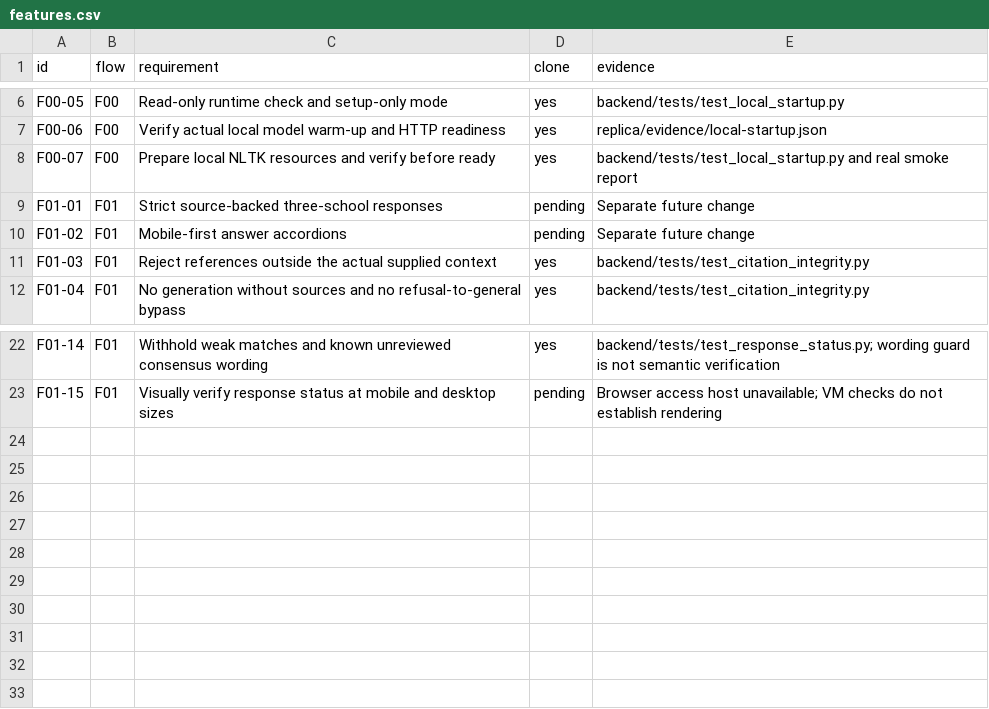
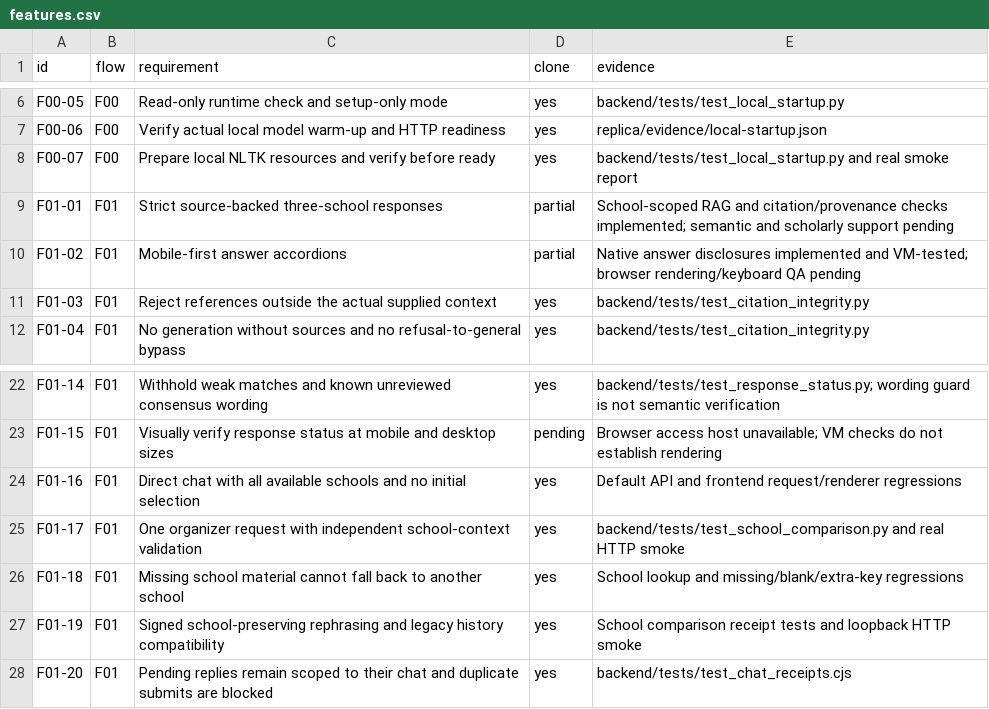
Before and after one commit to hamza-n-builds/islamic-fiqhbot, a CSV file: replica/features.csv, drawn as a sheet; only a part is shown, gaps mark what is left out.

Commit message:
feat: add school-scoped RAG comparison and direct chat

```diff
--- a/replica/features.csv
+++ b/replica/features.csv
@@ -8,4 +8,4 @@ F00-06,F00,Verify actual local model warm-up and HTTP readiness,yes,replica/evid
 F00-07,F00,Prepare local NLTK resources and verify before ready,yes,backend/tests/test_local_startup.py and real smoke report
-F01-01,F01,Strict source-backed three-school responses,pending,Separate future change
-F01-02,F01,Mobile-first answer accordions,pending,Separate future change
+F01-01,F01,Strict source-backed three-school responses,partial,School-scoped RAG and citation/provenance checks implemented; semantic and scholarly support pending
+F01-02,F01,Mobile-first answer accordions,partial,Native answer disclosures implemented and VM-tested; browser rendering/keyboard QA pending
 F01-03,F01,Reject references outside the actual supplied context,yes,backend/tests/test_citation_integrity.py
@@ -23 +23,6 @@ F01-14,F01,Withhold weak matches and known unreviewed consensus wording,yes,back
 F01-15,F01,Visually verify response status at mobile and desktop sizes,pending,Browser access host unavailable; VM checks do not establish rendering
+F01-16,F01,Direct chat with all available schools and no initial selection,yes,Default API and frontend request/renderer regressions
+F01-17,F01,One organizer request with independent school-context validation,yes,backend/tests/test_school_comparison.py and real HTTP smoke
+F01-18,F01,Missing school material cannot fall back to another school,yes,School lookup and missing/blank/extra-key regressions
+F01-19,F01,Signed school-preserving rephrasing and legacy history compatibility,yes,School comparison receipt tests and loopback HTTP smoke
+F01-20,F01,Pending replies remain scoped to their chat and duplicate submits are blocked,yes,backend/tests/test_chat_receipts.cjs
```
Also changed, not shown: 28 other files.
